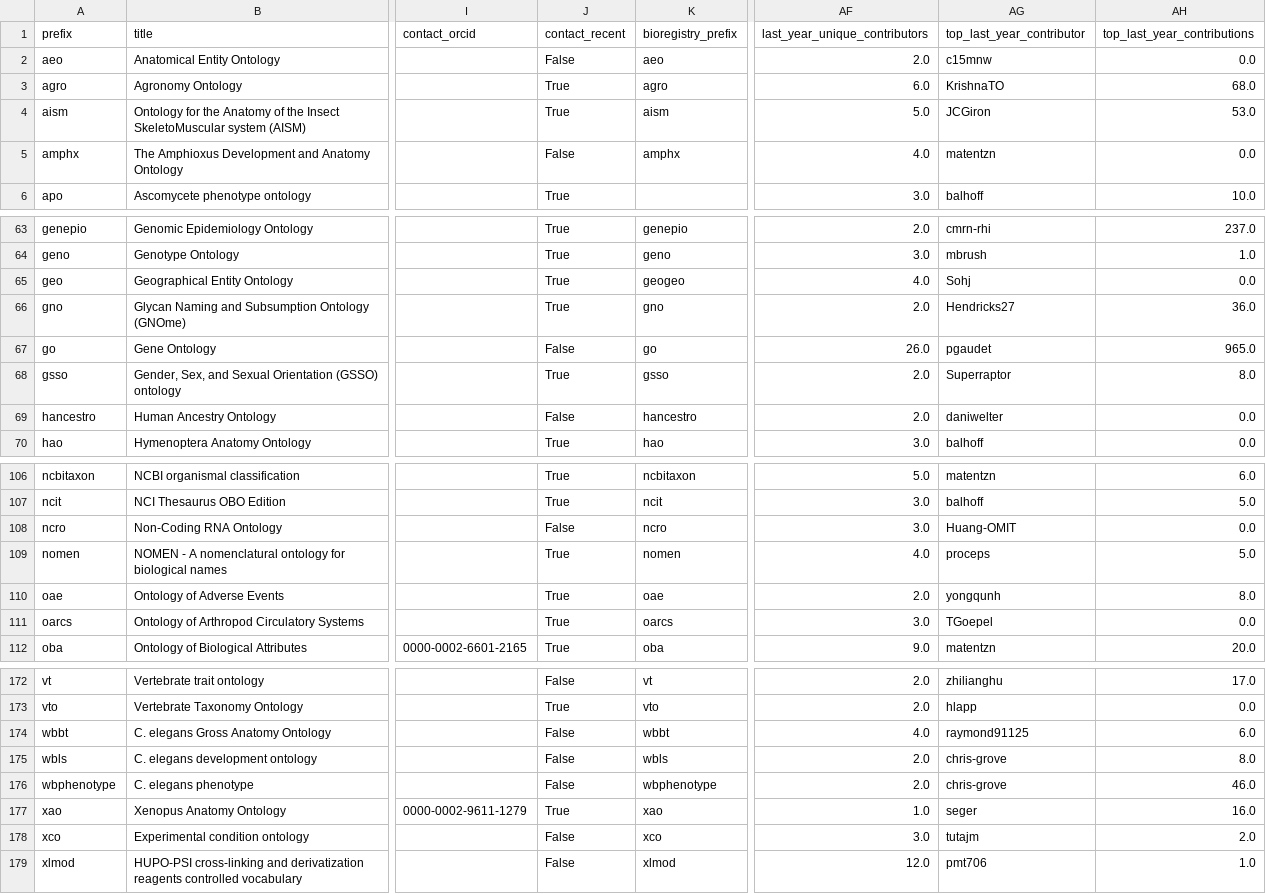
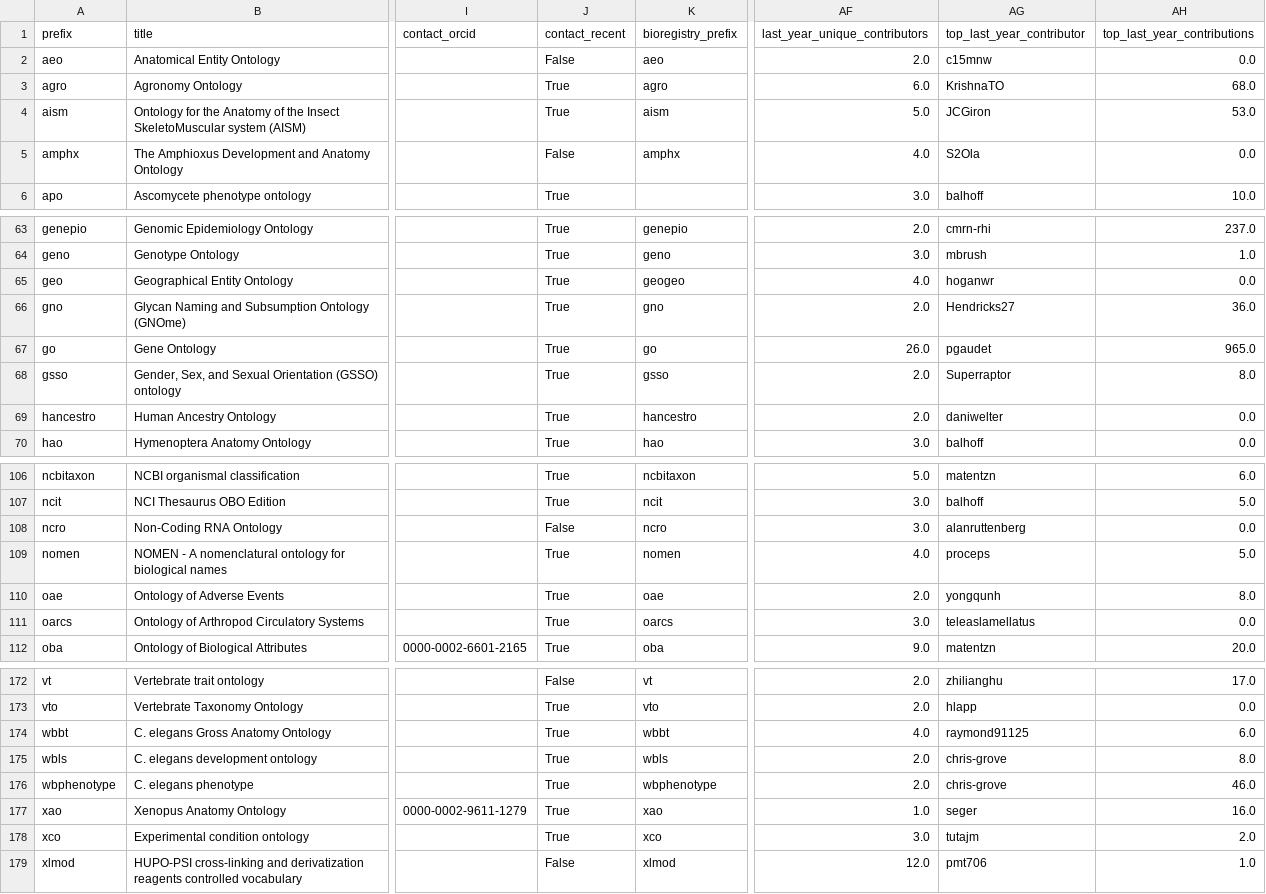
Before and after one commit to cthoyt/obo-community-health, a TSV file: data/data.tsv, drawn as a sheet; only a part is shown, gaps mark what is left out; the diff covers the shown part only; the diff names each change by its address in the sheet, - before the commit and + after, or states it on an @@ line.

```diff
--- a/data/data.tsv
+++ b/data/data.tsv
-AG5 (top_last_year_contributor): matentzn
+AG5 (top_last_year_contributor): S2Ola
-AG65 (top_last_year_contributor): Sohj
+AG65 (top_last_year_contributor): hoganwr
-J67 (contact_recent): False
+J67 (contact_recent): True
-J69 (contact_recent): False
+J69 (contact_recent): True
-AG108 (top_last_year_contributor): Huang-OMIT
+AG108 (top_last_year_contributor): alanruttenberg
-AG111 (top_last_year_contributor): TGoepel
+AG111 (top_last_year_contributor): teleaslamellatus
-J174:J176 (contact_recent): False
+J174:J176 (contact_recent): True
-J178 (contact_recent): False
+J178 (contact_recent): True
```
Also changed, not shown: 27 edited cells elsewhere in this file, data/contacts_table.tsv, 10 other files.
